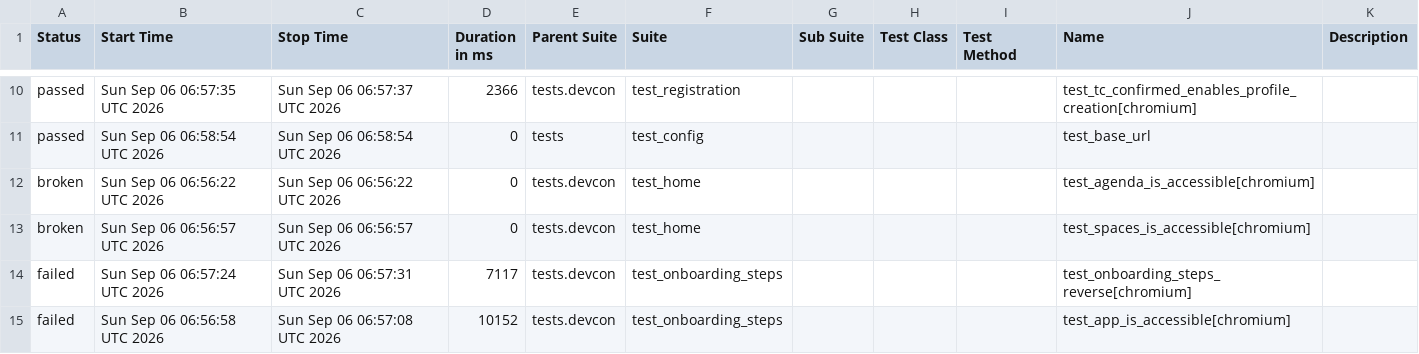
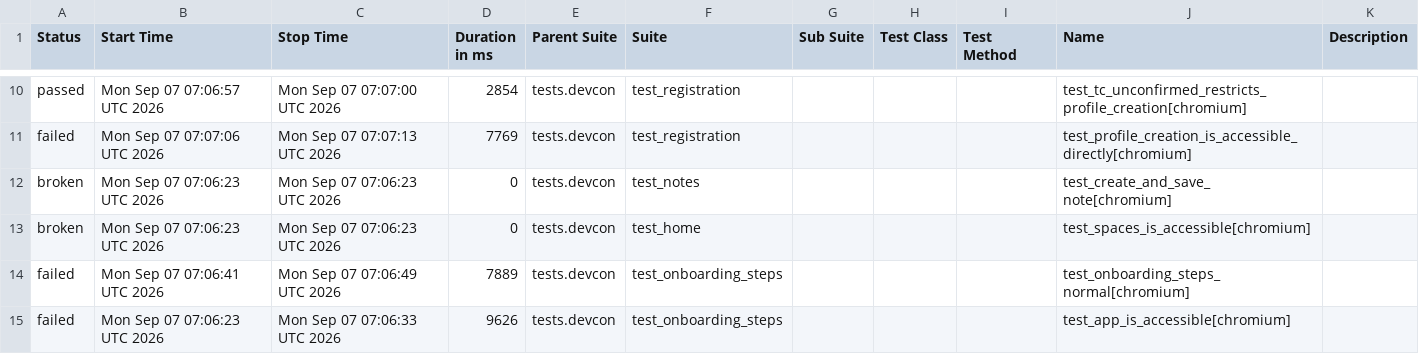
Before and after one commit to andrea-055/devcon_smoke_test, a CSV file: Prod/data/suites.csv, drawn as a sheet; only a part is shown, gaps mark what is left out; the diff covers the shown part only.

```diff
--- a/Prod/data/suites.csv
+++ b/Prod/data/suites.csv
@@ -10,6 +10,6 @@
-"passed","Sun Sep 06 06:57:35 UTC 2026","Sun Sep 06 06:57:37 UTC 2026","2366","tests.devcon","test_registration","","","","test_tc_confirmed_enables_profile_creation[chromium]",""
-"passed","Sun Sep 06 06:58:54 UTC 2026","Sun Sep 06 06:58:54 UTC 2026","0","tests","test_config","","","","test_base_url",""
-"broken","Sun Sep 06 06:56:22 UTC 2026","Sun Sep 06 06:56:22 UTC 2026","0","tests.devcon","test_home","","","","test_agenda_is_accessible[chromium]",""
-"broken","Sun Sep 06 06:56:57 UTC 2026","Sun Sep 06 06:56:57 UTC 2026","0","tests.devcon","test_home","","","","test_spaces_is_accessible[chromium]",""
-"failed","Sun Sep 06 06:57:24 UTC 2026","Sun Sep 06 06:57:31 UTC 2026","7117","tests.devcon","test_onboarding_steps","","","","test_onboarding_steps_reverse[chromium]",""
-"failed","Sun Sep 06 06:56:58 UTC 2026","Sun Sep 06 06:57:08 UTC 2026","10152","tests.devcon","test_onboarding_steps","","","","test_app_is_accessible[chromium]",""
+"passed","Mon Sep 07 07:06:57 UTC 2026","Mon Sep 07 07:07:00 UTC 2026","2854","tests.devcon","test_registration","","","","test_tc_unconfirmed_restricts_profile_creation[chromium]",""
+"failed","Mon Sep 07 07:07:06 UTC 2026","Mon Sep 07 07:07:13 UTC 2026","7769","tests.devcon","test_registration","","","","test_profile_creation_is_accessible_directly[chromium]",""
+"broken","Mon Sep 07 07:06:23 UTC 2026","Mon Sep 07 07:06:23 UTC 2026","0","tests.devcon","test_notes","","","","test_create_and_save_note[chromium]",""
+"broken","Mon Sep 07 07:06:23 UTC 2026","Mon Sep 07 07:06:23 UTC 2026","0","tests.devcon","test_home","","","","test_spaces_is_accessible[chromium]",""
+"failed","Mon Sep 07 07:06:41 UTC 2026","Mon Sep 07 07:06:49 UTC 2026","7889","tests.devcon","test_onboarding_steps","","","","test_onboarding_steps_normal[chromium]",""
+"failed","Mon Sep 07 07:06:23 UTC 2026","Mon Sep 07 07:06:33 UTC 2026","9626","tests.devcon","test_onboarding_steps","","","","test_app_is_accessible[chromium]",""
```
Also changed, not shown: 2 added rows, 2 removed rows and 26 edited cells elsewhere in this file, 58 other files.
